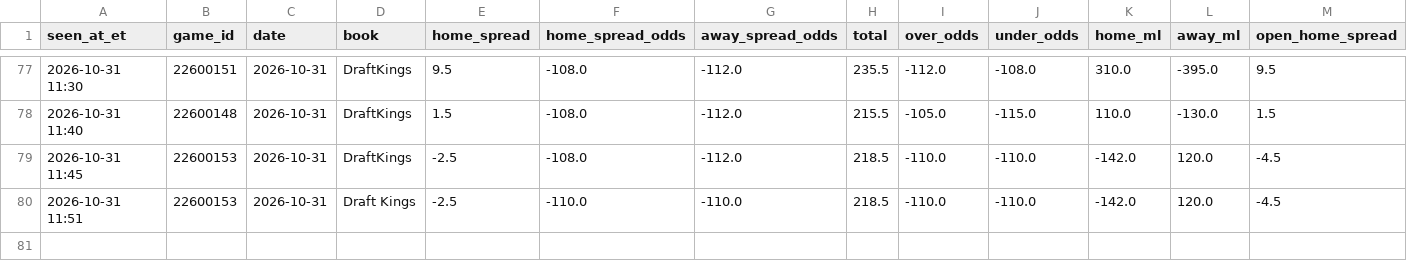
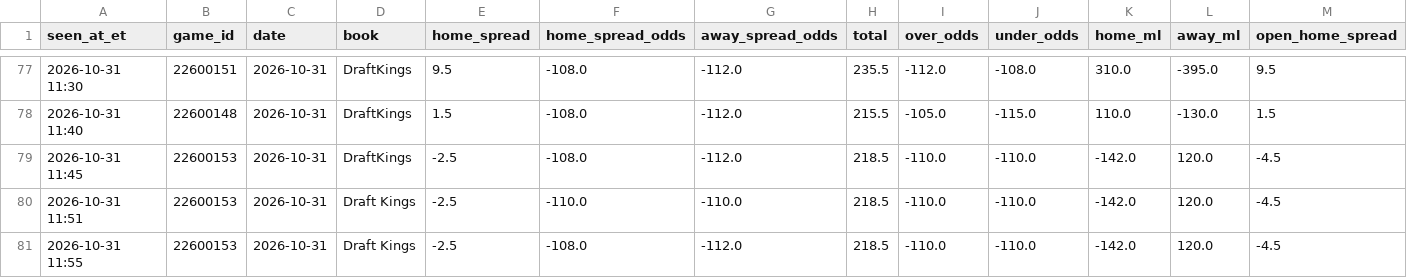
Before and after one commit to JeffreyD24/nba-mixed-model, a CSV file: research/odds/2026-10-31.csv, drawn as a sheet; only a part is shown, gaps mark what is left out; rows hold the shown columns only; the diff names each change by its address in the sheet, - before the commit and + after, or states it on an @@ line.

```diff
--- a/research/odds/2026-10-31.csv
+++ b/research/odds/2026-10-31.csv
+row 81: 2026-10-31 11:55 | 22600153 | 2026-10-31 | Draft Kings | -2.5 | -108.0 | -112.0 | 218.5 | -110.0 | -110.0 | -142.0 | 120.0 | -4.5
```
Also changed, not shown: research/books/2026-10-31.csv, research/check_log.csv, 2 other files.
